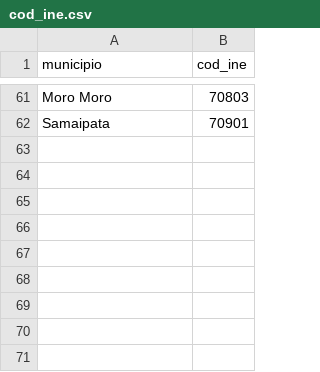
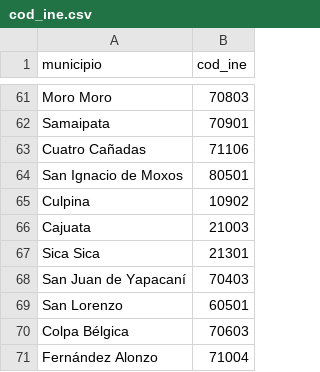
Before and after one commit to mauforonda/casos-municipios, a CSV file: context/cod_ine.csv, drawn as a sheet; only a part is shown, gaps mark what is left out.

```diff
--- a/context/cod_ine.csv
+++ b/context/cod_ine.csv
@@ -62 +62,10 @@ Moro Moro,70803
 Samaipata,70901
+Cuatro Cañadas,71106
+San Ignacio de Moxos,80501
+Culpina,10902
+Cajuata,21003
+Sica Sica,21301
+San Juan de Yapacaní,70403
+San Lorenzo,60501
+Colpa Bélgica,70603
+Fernández Alonzo,71004
```
Also changed, not shown: dashboard.csv, 57 other files.
